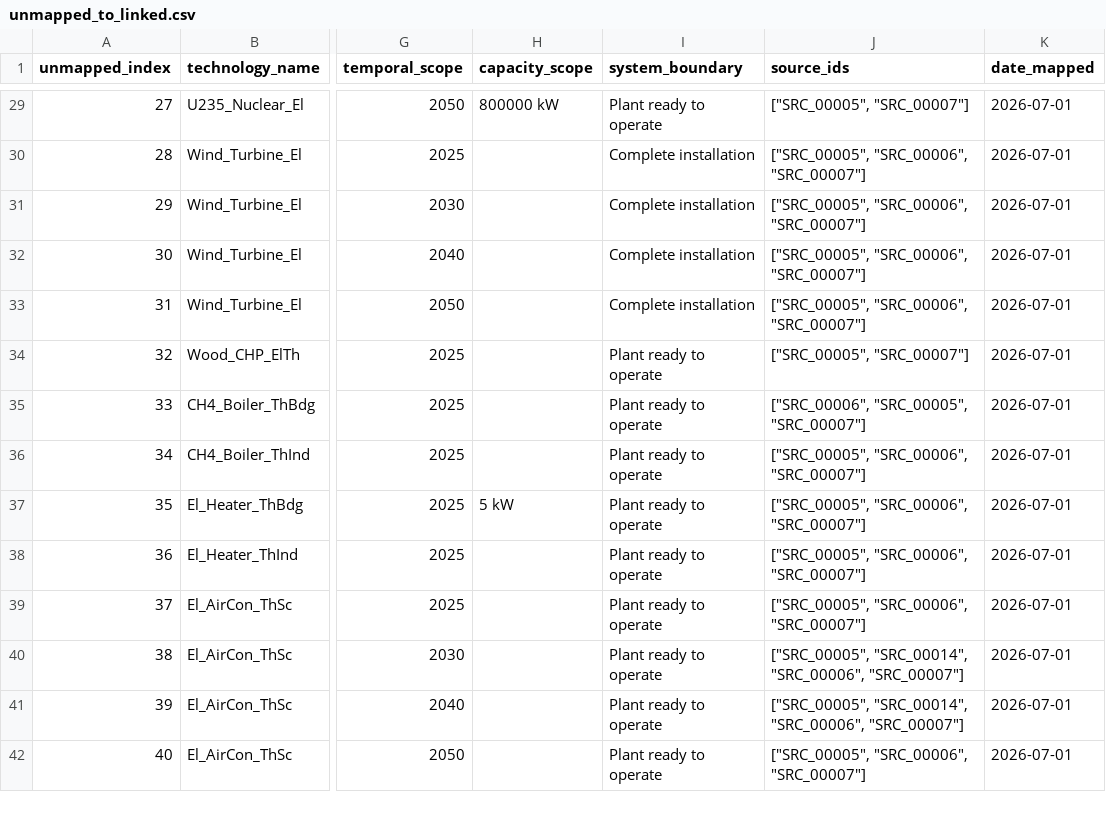
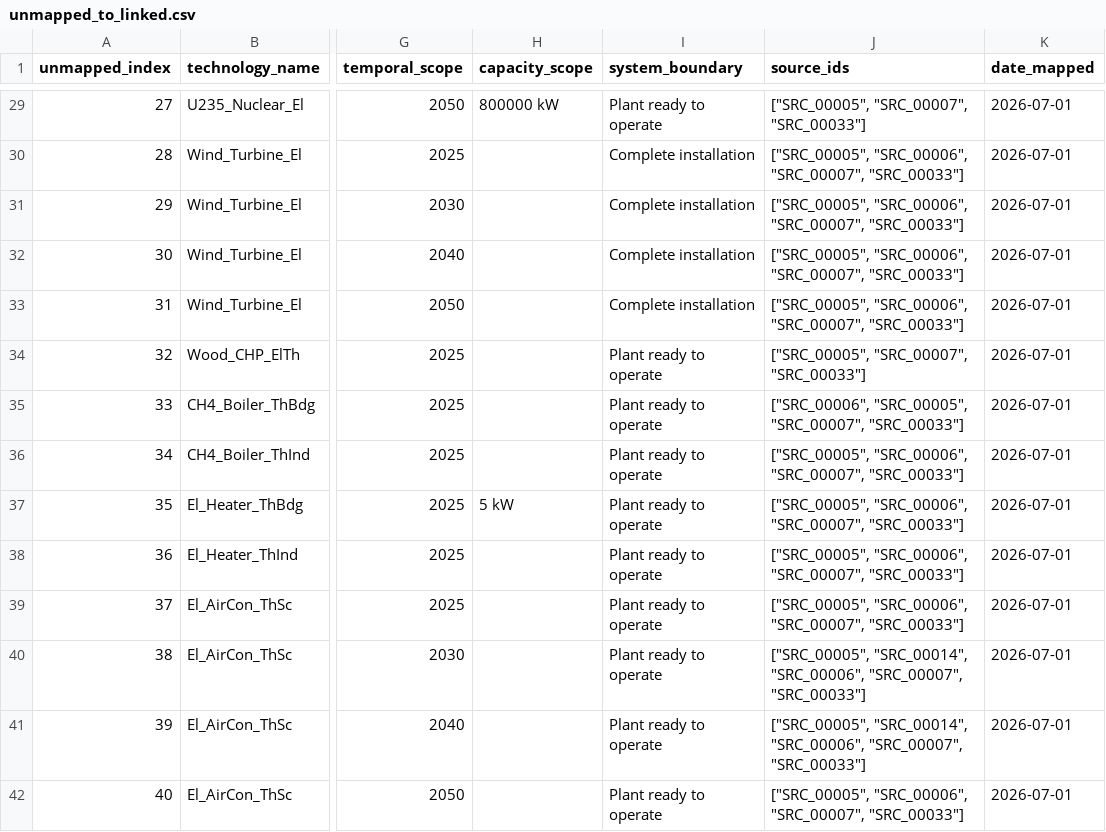
Before and after one commit to uesl-empa/motel-platform, a CSV file: motel-db/mapping/unmapped_to_linked.csv, drawn as a sheet; only a part is shown, gaps mark what is left out; the diff covers the shown part only; the diff names each change by its address in the sheet, - before the commit and + after, or states it on an @@ line.

Commit message:
Update the release from motel-data 42840f86
Built by tools/build_release.py: only values backed exclusively by permitted sources. See motel-db/RELEASE.md and motel-db/WITHHELD.csv.

```diff
--- a/motel-db/mapping/unmapped_to_linked.csv
+++ b/motel-db/mapping/unmapped_to_linked.csv
-J29 (source_ids): ["SRC_00005", "SRC_00007"]
+J29 (source_ids): ["SRC_00005", "SRC_00007", "SRC_00033"]
-J30:J33 (source_ids): ["SRC_00005", "SRC_00006", "SRC_00007"]
+J30:J33 (source_ids): ["SRC_00005", "SRC_00006", "SRC_00007", "SRC_00033"]
-J34 (source_ids): ["SRC_00005", "SRC_00007"]
+J34 (source_ids): ["SRC_00005", "SRC_00007", "SRC_00033"]
-J35 (source_ids): ["SRC_00006", "SRC_00005", "SRC_00007"]
+J35 (source_ids): ["SRC_00006", "SRC_00005", "SRC_00007", "SRC_00033"]
-J36:J39 (source_ids): ["SRC_00005", "SRC_00006", "SRC_00007"]
+J36:J39 (source_ids): ["SRC_00005", "SRC_00006", "SRC_00007", "SRC_00033"]
-J40:J41 (source_ids): …"SRC_00014", "SRC_00006", "SRC_00007"]
+J40:J41 (source_ids): …"SRC_00014", "SRC_00006", "SRC_00007", "SRC_00033"]
-J42 (source_ids): ["SRC_00005", "SRC_00006", "SRC_00007"]
+J42 (source_ids): ["SRC_00005", "SRC_00006", "SRC_00007", "SRC_00033"]
```
Also changed, not shown: 101 edited cells elsewhere in this file, motel-db/mapping/source_map.csv, motel-db/secondary/source.csv, 6 other files.
